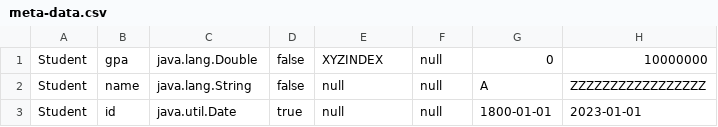
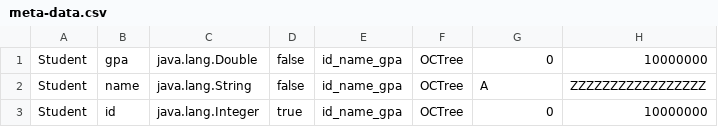
Before and after one commit to omarosama2114/DB-Engine, a CSV file: meta-data.csv, drawn as a sheet.

```diff
--- a/meta-data.csv
+++ b/meta-data.csv
@@ -1,3 +1,3 @@
-"Student","gpa","java.lang.Double","false","XYZINDEX","null","0","10000000"
-"Student","name","java.lang.String","false","null","null","A","ZZZZZZZZZZZZZZZZZ"
-"Student","id","java.util.Date","true","null","null","1800-01-01","2023-01-01"
+"Student","gpa","java.lang.Double","false","id_name_gpa","OCTree","0","10000000"
+"Student","name","java.lang.String","false","id_name_gpa","OCTree","A","ZZZZZZZZZZZZZZZZZ"
+"Student","id","java.lang.Integer","true","id_name_gpa","OCTree","0","10000000"
```
Also changed, not shown: 12 other files.
